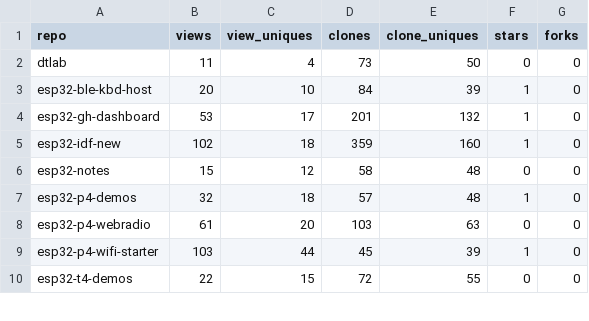
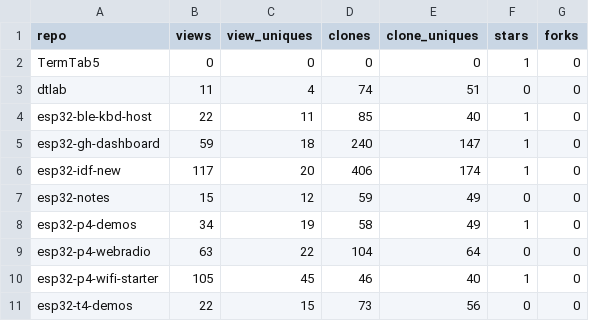
Before and after one commit to dmatking/github-traffic-log, a CSV file: totals.csv, drawn as a sheet; only a part is shown; the diff covers the shown part only.

```diff
--- a/totals.csv
+++ b/totals.csv
@@ -1,10 +1,11 @@
 repo,views,view_uniques,clones,clone_uniques,stars,forks
-dtlab,11,4,73,50,0,0
-esp32-ble-kbd-host,20,10,84,39,1,0
-esp32-gh-dashboard,53,17,201,132,1,0
-esp32-idf-new,102,18,359,160,1,0
-esp32-notes,15,12,58,48,0,0
-esp32-p4-demos,32,18,57,48,1,0
-esp32-p4-webradio,61,20,103,63,0,0
-esp32-p4-wifi-starter,103,44,45,39,1,0
-esp32-t4-demos,22,15,72,55,0,0
+TermTab5,0,0,0,0,1,0
+dtlab,11,4,74,51,0,0
+esp32-ble-kbd-host,22,11,85,40,1,0
+esp32-gh-dashboard,59,18,240,147,1,0
+esp32-idf-new,117,20,406,174,1,0
+esp32-notes,15,12,59,49,0,0
+esp32-p4-demos,34,19,58,49,1,0
+esp32-p4-webradio,63,22,104,64,0,0
+esp32-p4-wifi-starter,105,45,46,40,1,0
+esp32-t4-demos,22,15,73,56,0,0
```
Also changed, not shown: 18 edited cells elsewhere in this file, latest.csv, traffic.csv.
